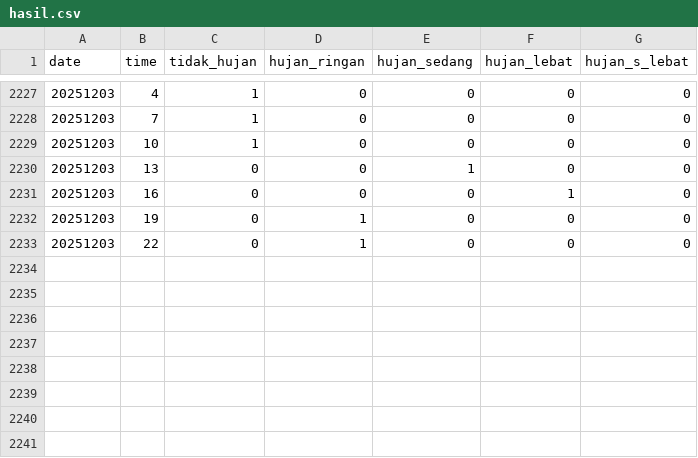
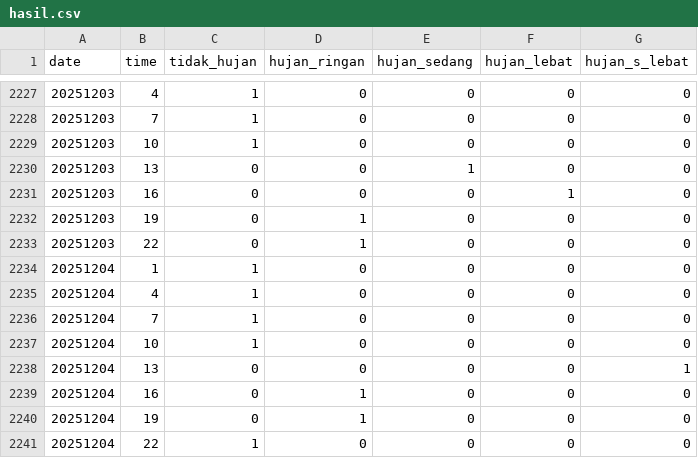
Before and after one commit to KonstanAftop/Rain-Classifier-WCPL-ITB, a CSV file: hasil.csv, drawn as a sheet; only a part is shown, gaps mark what is left out; the diff names each change by its address in the sheet, - before the commit and + after, or states it on an @@ line.

```diff
--- a/hasil.csv
+++ b/hasil.csv
+row 2234: 20251204 | 1 | 1 | 0 | 0 | 0 | 0
+row 2235: 20251204 | 4 | 1 | 0 | 0 | 0 | 0
+row 2236: 20251204 | 7 | 1 | 0 | 0 | 0 | 0
+row 2237: 20251204 | 10 | 1 | 0 | 0 | 0 | 0
+row 2238: 20251204 | 13 | 0 | 0 | 0 | 0 | 1
+row 2239: 20251204 | 16 | 0 | 1 | 0 | 0 | 0
+row 2240: 20251204 | 19 | 0 | 1 | 0 | 0 | 0
+row 2241: 20251204 | 22 | 1 | 0 | 0 | 0 | 0
```
Also changed, not shown: 1 other file.
